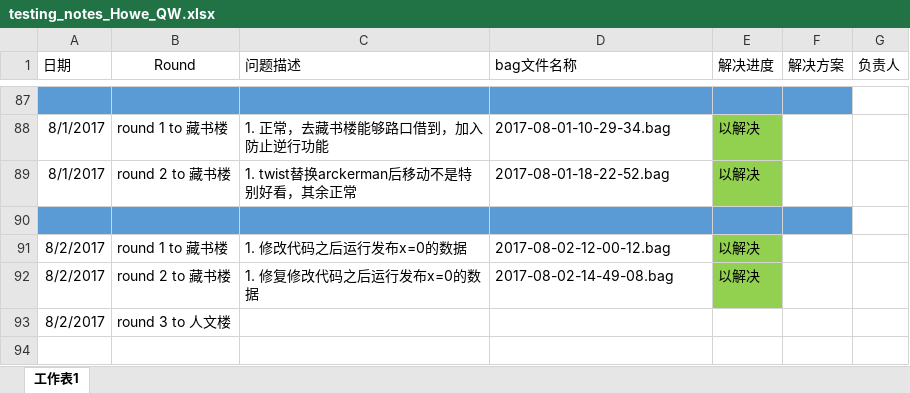
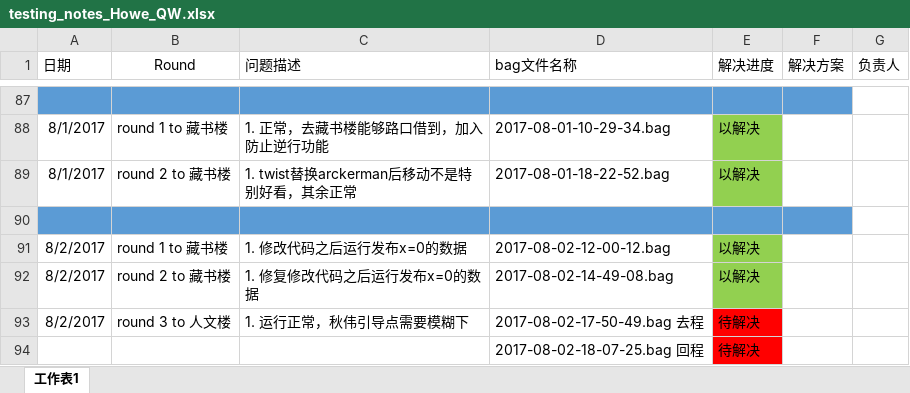
Before and after one commit to DinnerHowe/working_notes, an Excel workbook: testing_notes_Howe_QW.xlsx, sheet 工作表1, drawn as a sheet; only a part is shown, gaps mark what is left out; values as stored, in another font and other column widths than the file's, no borders; the diff names each change by its address in the sheet, - before the commit and + after, or states it on an @@ line.

```diff
--- a/testing_notes_Howe_QW.xlsx (sheet 工作表1)
+++ b/testing_notes_Howe_QW.xlsx (sheet 工作表1)
-C93 (问题描述): (empty)
+C93 (问题描述): 1. 运行正常，秋伟引导点需要模糊下
-D93 (bag文件名称): (empty)
+D93 (bag文件名称): 2017-08-02-17-50-49.bag 去程
-E93 (解决进度): (empty)
+E93 (解决进度): 待解决
-E93 fill: none
+E93 fill: #FF0000
+row 94:  |  |  | 2017-08-02-18-07-25.bag 回程 | 待解决
```
Also changed, not shown: 1 other file.
